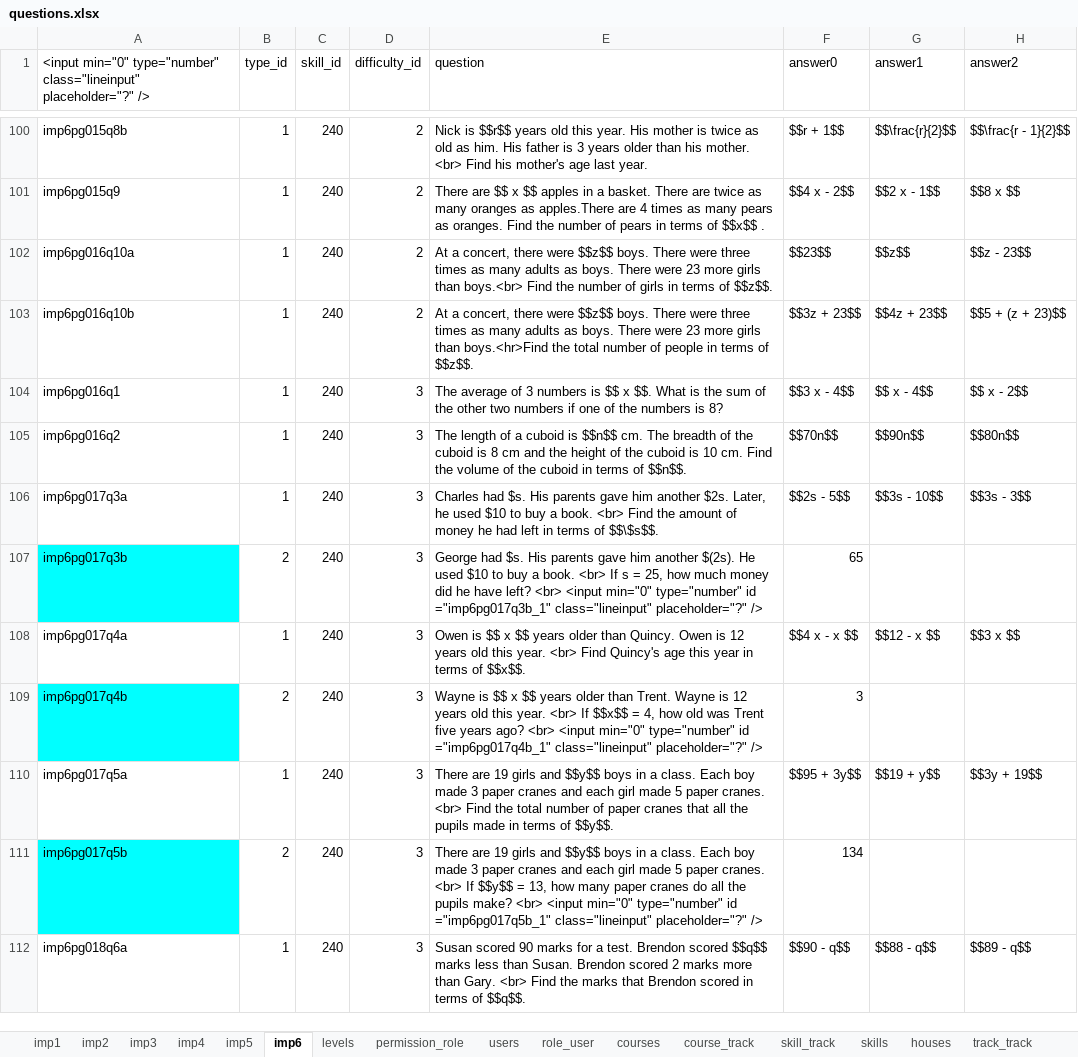
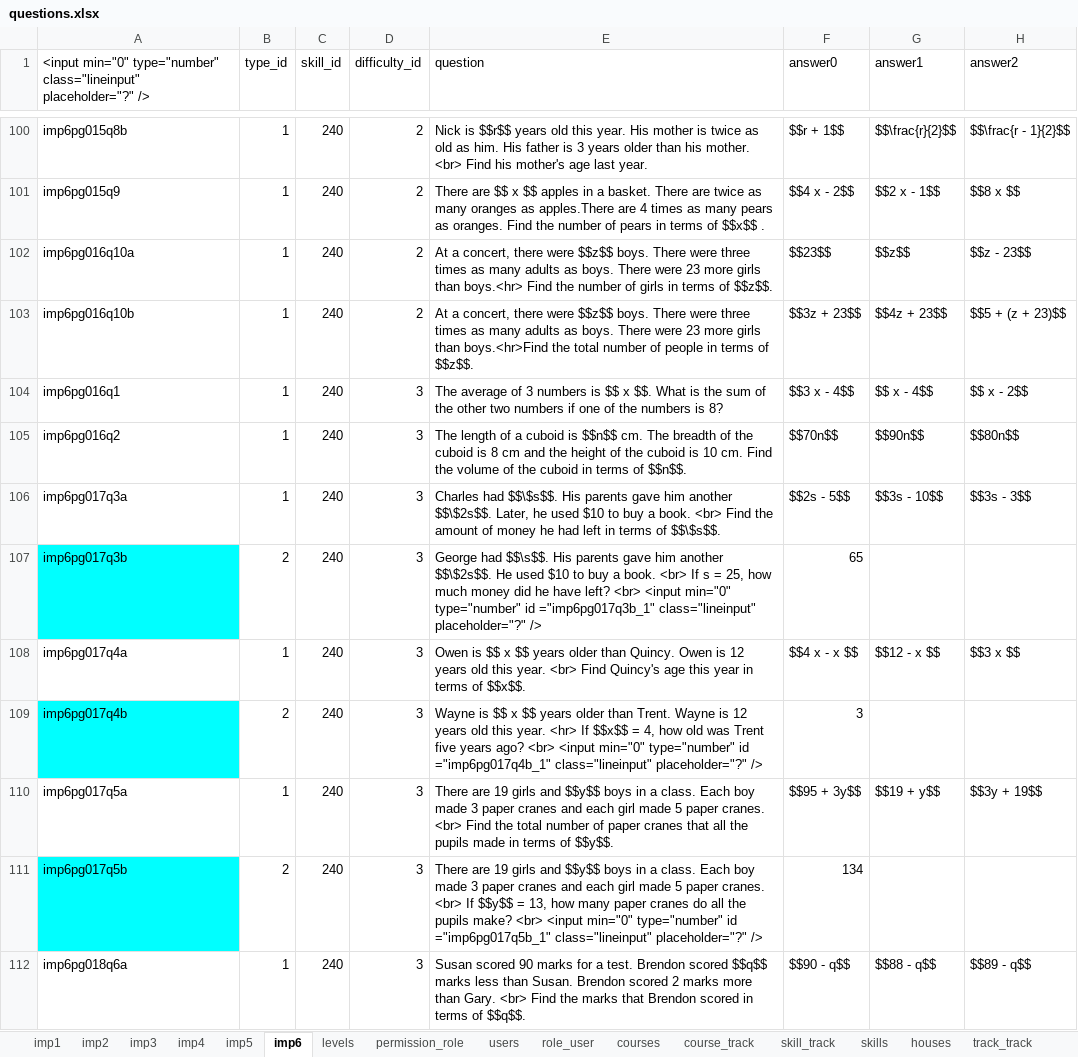
Before and after one commit to 2ppaamm/apiprod, an Excel workbook: public/questions.xlsx, sheet imp6, drawn as a sheet; only a part is shown, gaps mark what is left out; values as stored, in another font and other column widths than the file's, no borders; the diff covers the shown part only; the diff names each change by its address in the sheet, - before the commit and + after, or states it on an @@ line.

```diff
--- a/public/questions.xlsx (sheet imp6)
+++ b/public/questions.xlsx (sheet imp6)
-E102 (question): …girls than boys.<br> Find the…
+E102 (question): …girls than boys.<hr> Find the…
-E106 (question): Charles had $s. His parents gave him another $2s. Later, he…
+E106 (question): Charles had $$\$s$$. His parents gave him another $$\$2s$$. Later, he…
-E107 (question): George had $s. His parents gave him another $(2s). He used…
+E107 (question): George had $$\s$$. His parents gave him another $$\$2s$$. He used…
-E109 (question): …this year. <br> If $$x$$…
+E109 (question): …this year. <hr> If $$x$$…
```
Also changed, not shown: 116 edited cells elsewhere in this sheet.
